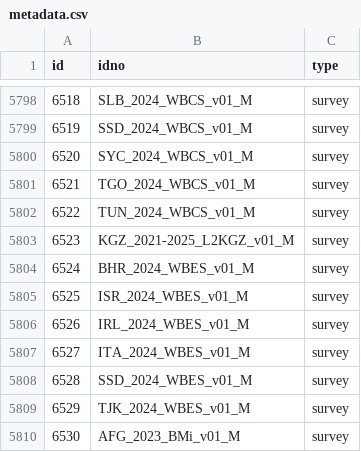
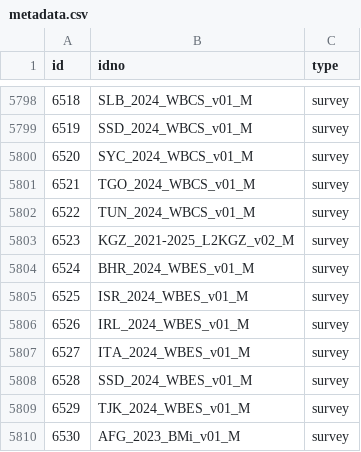
Before and after one commit to worldbank/mdl_collector, a CSV file: data/world_bank/metadata.csv, drawn as a sheet; only a part is shown, gaps mark what is left out.

```diff
--- a/data/world_bank/metadata.csv
+++ b/data/world_bank/metadata.csv
@@ -5802,3 +5802,3 @@ id,idno,type
 6522,TUN_2024_WBCS_v01_M,survey
-6523,KGZ_2021-2025_L2KGZ_v01_M,survey
+6523,KGZ_2021-2025_L2KGZ_v02_M,survey
 6524,BHR_2024_WBES_v01_M,survey
```
